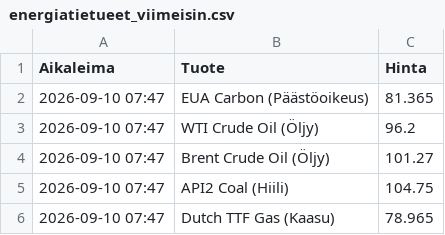
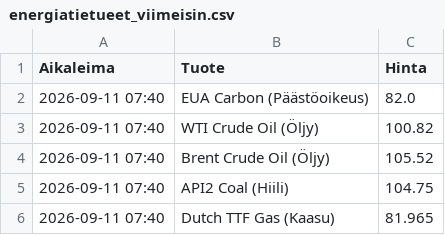
Before and after one commit to rikuisotalus-ux/Energiadata, a CSV file: energiatietueet_viimeisin.csv, drawn as a sheet.

```diff
--- a/energiatietueet_viimeisin.csv
+++ b/energiatietueet_viimeisin.csv
@@ -1,6 +1,6 @@
 Aikaleima,Tuote,Hinta
-2026-09-10 07:47,EUA Carbon (Päästöoikeus),81.365
-2026-09-10 07:47,WTI Crude Oil (Öljy),96.2
-2026-09-10 07:47,Brent Crude Oil (Öljy),101.27
-2026-09-10 07:47,API2 Coal (Hiili),104.75
-2026-09-10 07:47,Dutch TTF Gas (Kaasu),78.965
+2026-09-11 07:40,EUA Carbon (Päästöoikeus),82.0
+2026-09-11 07:40,WTI Crude Oil (Öljy),100.82
+2026-09-11 07:40,Brent Crude Oil (Öljy),105.52
+2026-09-11 07:40,API2 Coal (Hiili),104.75
+2026-09-11 07:40,Dutch TTF Gas (Kaasu),81.965
```
Also changed, not shown: energiatietueet.csv.
